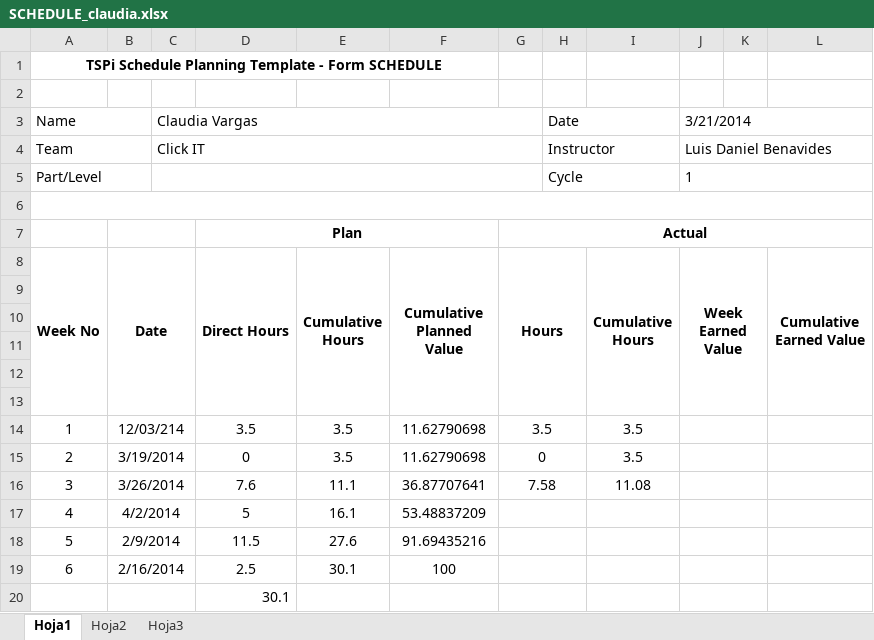
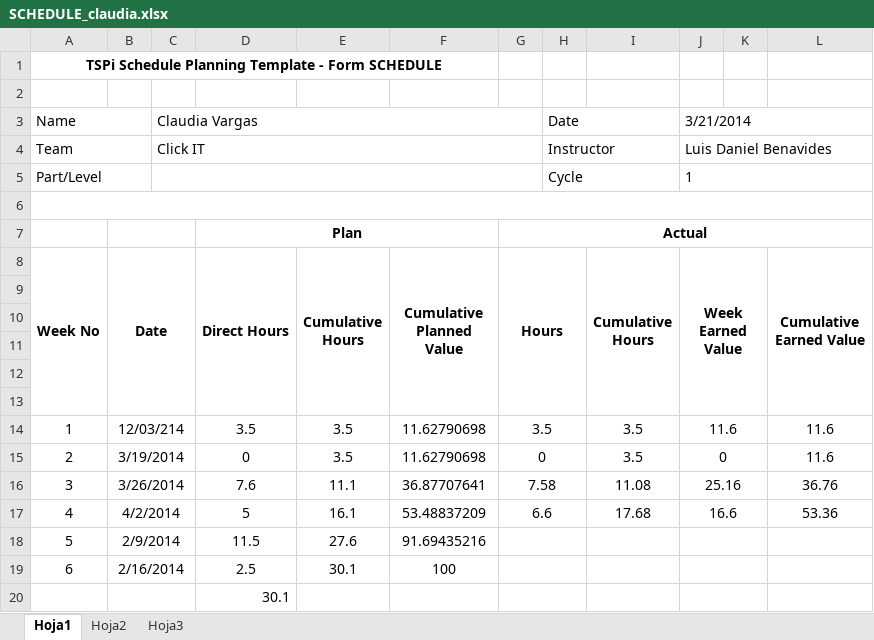
Before and after one commit to LayneGranados/tsp, an Excel workbook: NoteBook/task and schedule plans and actual/SCHEDULE_claudia.xlsx, sheet Hoja1, drawn as a sheet; values as stored, in another font and other column widths than the file's, no borders; the diff names each change by its address in the sheet, - before the commit and + after, or states it on an @@ line.

```diff
--- a/NoteBook/task and schedule plans and actual/SCHEDULE_claudia.xlsx (sheet Hoja1)
+++ b/NoteBook/task and schedule plans and actual/SCHEDULE_claudia.xlsx (sheet Hoja1)
-J14 (Week Earned Value): (empty)
+J14 (Week Earned Value): 11.6
-L14:L15 (Cumulative Earned Value): (empty)
+L14:L15 (Cumulative Earned Value): 11.6
-J15 (Week Earned Value): (empty)
+J15 (Week Earned Value): 0
-J16 (Week Earned Value): (empty)
+J16 (Week Earned Value): 25.16
-L16 (Cumulative Earned Value): (empty)
+L16 (Cumulative Earned Value): 36.76
-G17 (Hours): (empty)
+G17 (Hours): 6.6
-I17 (Cumulative Hours): (empty)
+I17 (Cumulative Hours): 17.68
-J17 (Week Earned Value): (empty)
+J17 (Week Earned Value): 16.6
-L17 (Cumulative Earned Value): (empty)
+L17 (Cumulative Earned Value): 53.36
```
Also changed, not shown: NoteBook/task and schedule plans and actual/TASK_claudia.xlsx, 2 other files.
